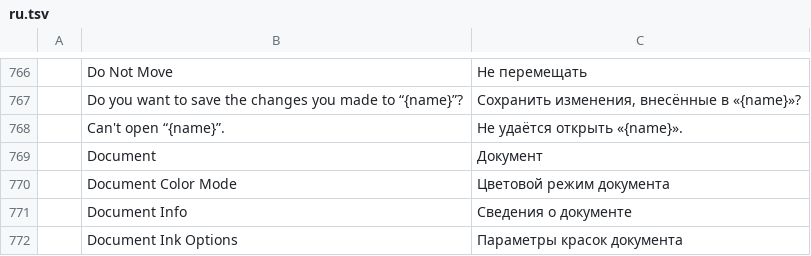
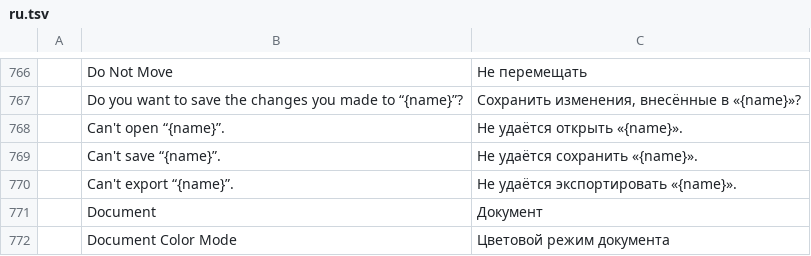
Before and after one commit to 00xJS/vectorcraft, a TSV file: crates/ui-egui/src/i18n/ru.tsv, drawn as a sheet; only a part is shown, gaps mark what is left out; the shorter side is filled out with more unchanged rows; the diff names each change by its address in the sheet, - before the commit and + after, or states it on an @@ line.

Commit message:
Fix #1685: a save or export that fails is reported in a dialog that stays
A save that couldn't write its file (a read-only folder, a file another
program holds open, a full disk) was only reported in the status bar, a line
the next message replaces; a background save's failure arrived there some
time after the user had moved on. Save, Save As, Save a Copy, Save as
Template, Export As and the commands that write one file now also say it in a
dialog naming the file and the reason, which stays until it is closed. The
document stays modified and keeps the file it had. A message that arrives
while another dialog is open waits for it to close instead of replacing it.
An agent's request gets the error as its reply, without a dialog; a failed
recovery write stays in the status bar.

```diff
--- a/crates/ui-egui/src/i18n/ru.tsv
+++ b/crates/ui-egui/src/i18n/ru.tsv
+row 769:  | Can't save “{name}”. | Не удаётся сохранить «{name}».
+row 770:  | Can't export “{name}”. | Не удаётся экспортировать «{name}».
```
Also changed, not shown: crates/ui-egui/src/i18n/de.tsv, crates/ui-egui/src/i18n/ja.tsv, 18 other files.
